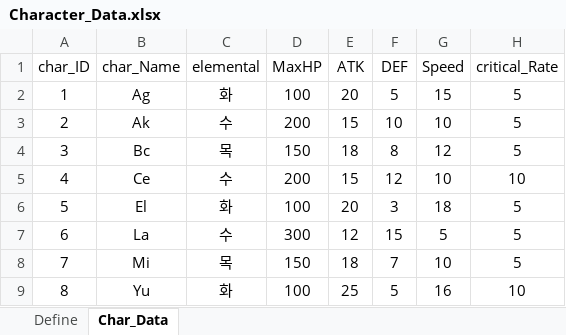
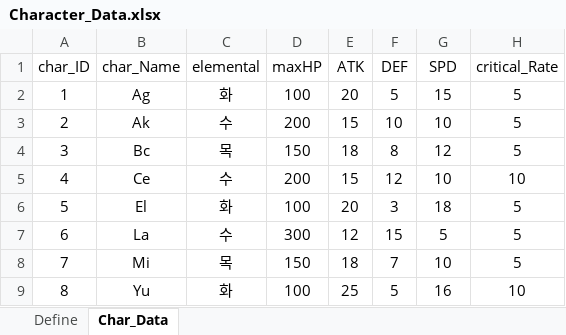
Before and after one commit to yabos/BattleMasters, an Excel workbook: Design/Main_Data/Character_Data.xlsx, sheet Char_Data, drawn as a sheet; only a part is shown; values as stored, in another font and other column widths than the file's, no borders; the diff names each change by its address in the sheet, - before the commit and + after, or states it on an @@ line.

Commit message:
대문자 수정

```diff
--- a/Design/Main_Data/Character_Data.xlsx (sheet Char_Data)
+++ b/Design/Main_Data/Character_Data.xlsx (sheet Char_Data)
-D1: MaxHP
+D1: maxHP
-G1: Speed
+G1: SPD
```
